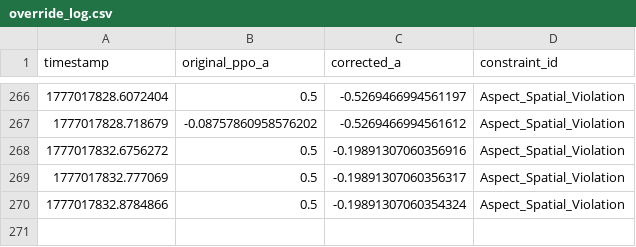
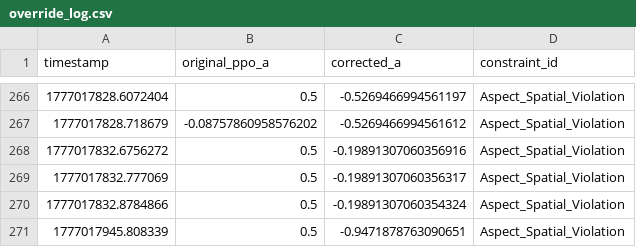
Before and after one commit to Sainosaur/RailSchedulingAI, a CSV file: validate_layer/override_log.csv, drawn as a sheet; only a part is shown, gaps mark what is left out; the diff names each change by its address in the sheet, - before the commit and + after, or states it on an @@ line.

```diff
--- a/validate_layer/override_log.csv
+++ b/validate_layer/override_log.csv
+row 271: 1777017945.808339 | 0.5 | -0.9471878763090651 | Aspect_Spatial_Violation
```
Also changed, not shown: 1 other file.
